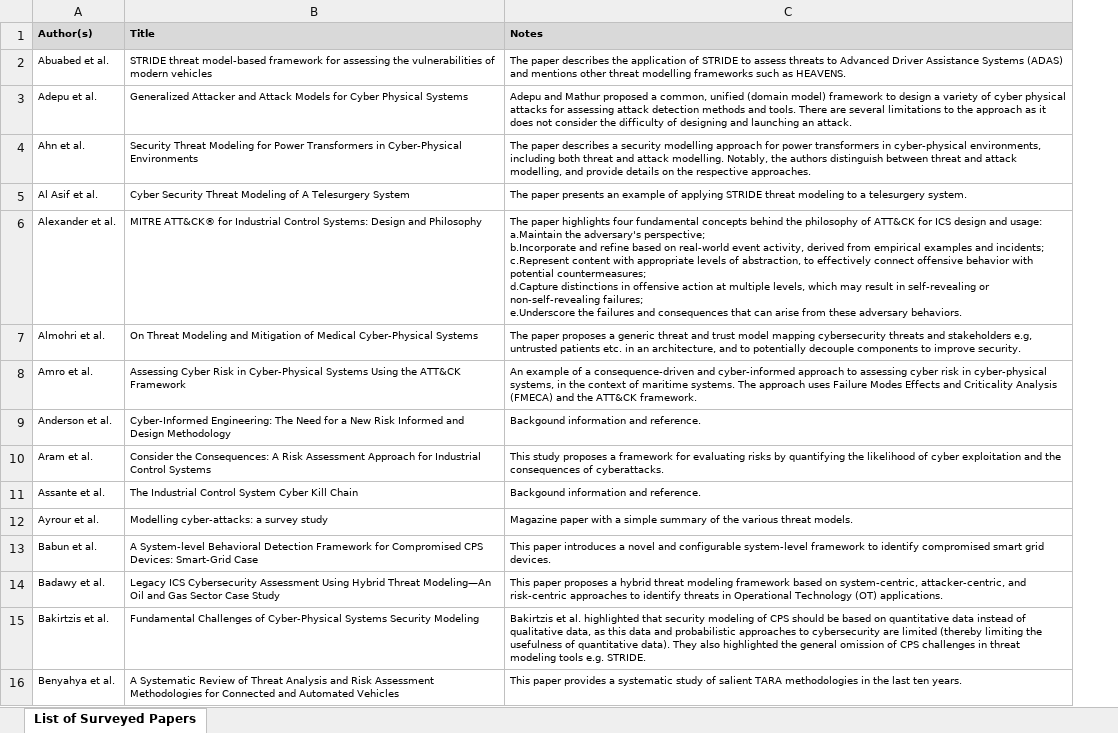
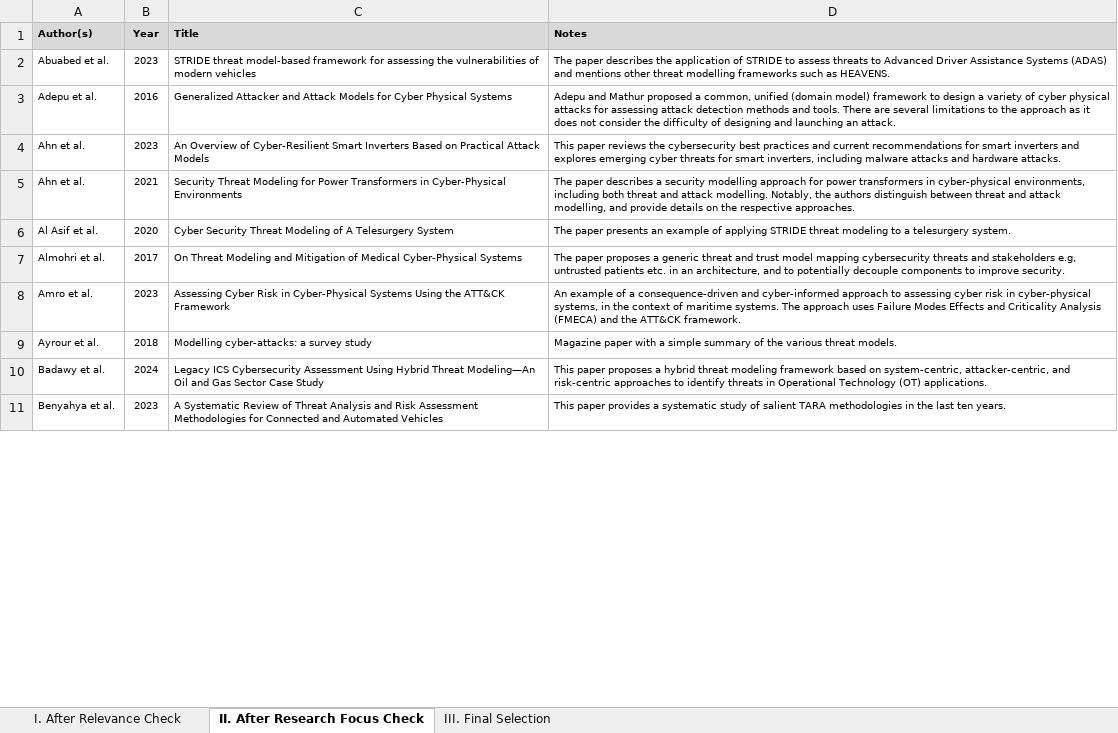
Before and after one commit to shaofeihuang/CPS-Security-Modelling-Literature-Review, an Excel workbook: CPS Security Modelling Literature Review Notes.xlsx, sheet II. After Research Focus Check, drawn as a sheet; only a part is shown; values as stored, in another font and other column widths than the file's, no borders; removed rows and columns are numbered as before the commit, all else as after; ↵ is a line break in a cell; the diff covers the shown part only; the diff names each change by its address in the sheet, - before the commit and + after, or states it on an @@ line.

```diff
--- a/CPS Security Modelling Literature Review Notes.xlsx (sheet II. After Research Focus Check)
+++ b/CPS Security Modelling Literature Review Notes.xlsx (sheet II. After Research Focus Check)
-sheet tab: List of Surveyed Papers
+sheet tab: II. After Research Focus Check
+sheet tab: I. After Relevance Check
+sheet tab: III. Final Selection
+column B (Year), rows 2-3: 2023 | 2016; rows 5-11: 2021 | 2020 | 2017 | 2023 | 2018 | 2024 | 2023
+row 4: Ahn et al. | 2023 | An Overview of Cyber-Resilient Smart Inverters Based on Practical Attack Models | This paper reviews the cybersecurity best practices and current recommendations for smart inverters and explores emerging cyber threats for smart inverters, including malware attacks and hardware attacks.
-row 6: Alexander et al. | MITRE ATT&CK® for Industrial Control Systems: Design and Philosophy | The paper highlights four fundamental concepts behind the philosophy of ATT&CK for ICS design and usage: ↵ a.Maintain the adversary's perspective; ↵ b.Incorporate and refine based on real-world event activity, derived from empirical examples and incidents; ↵ c.Represent content with appropriate levels of abstraction, to effectively connect offensive behavior with potential countermeasures; ↵ d.Capture distinctions in offensive action at multiple levels, which may result in self-revealing or non-self-revealing failures; ↵ e.Underscore the failures and consequences that can arise from these adversary behaviors.
-row 9: Anderson et al. | Cyber-Informed Engineering: The Need for a New Risk Informed and Design Methodology | Backgound information and reference.
-row 10: Aram et al. | Consider the Consequences: A Risk Assessment Approach for Industrial Control Systems | This study proposes a framework for evaluating risks by quantifying the likelihood of cyber exploitation and the consequences of cyberattacks.
-row 11: Assante et al. | The Industrial Control System Cyber Kill Chain | Backgound information and reference.
-row 13: Babun et al. | A System-level Behavioral Detection Framework for Compromised CPS Devices: Smart-Grid Case | This paper introduces a novel and configurable system-level framework to identify compromised smart grid devices.
-row 15: Bakirtzis et al. | Fundamental Challenges of Cyber-Physical Systems Security Modeling | Bakirtzis et al. highlighted that security modeling of CPS should be based on quantitative data instead of qualitative data, as this data and probabilistic approaches to cybersecurity are limited (thereby limiting the usefulness of quantitative data). They also highlighted the general omission of CPS challenges in threat modeling tools e.g. STRIDE.
```
Also changed, not shown: 8 added rows, 62 removed rows and 2 edited cells elsewhere in this sheet.
